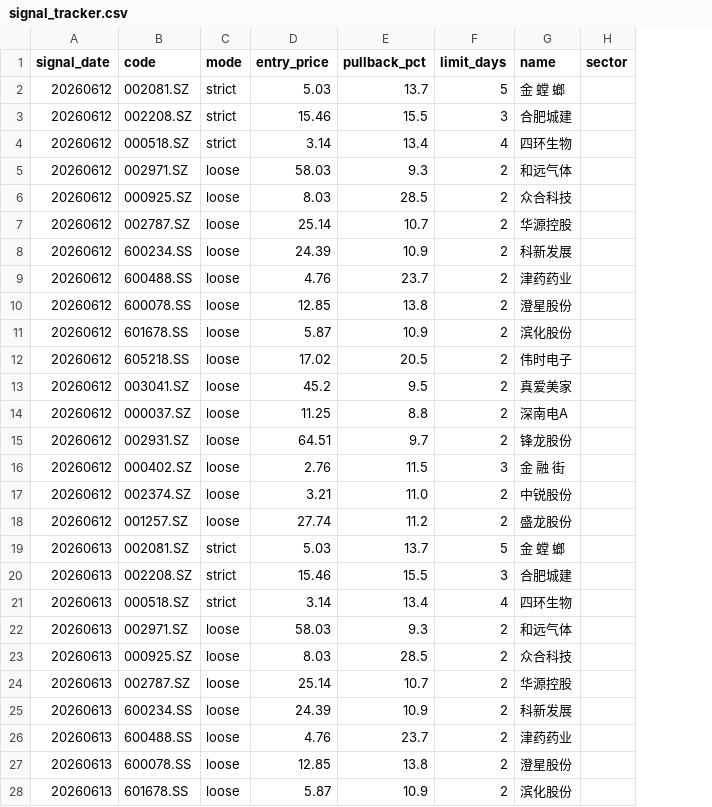
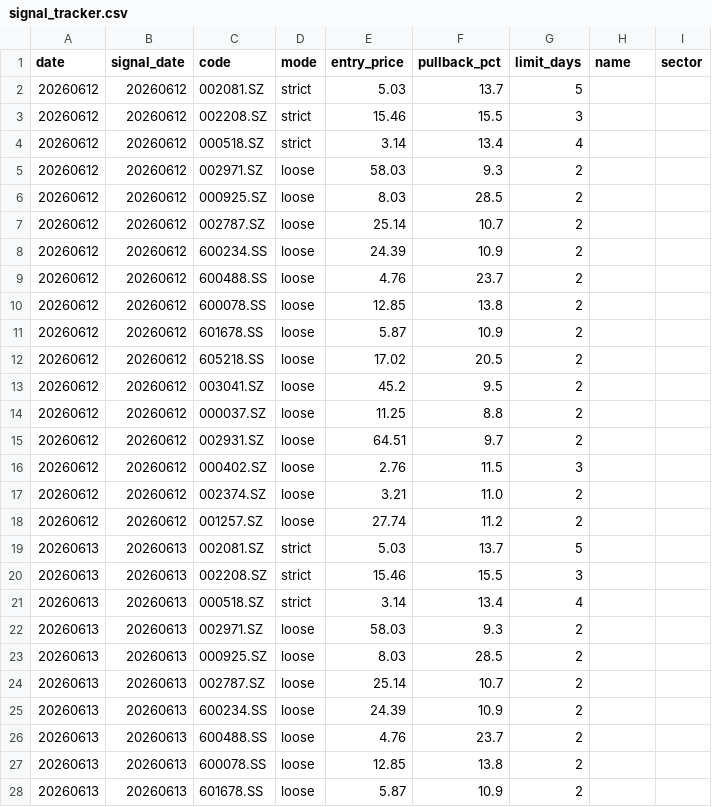
Before and after one commit to matthewwang77/catch-rebound-strategy, a CSV file: signal_tracker.csv, drawn as a sheet; only a part is shown; addresses are those after the commit; the diff covers the shown part only; the diff names each change by its address in the sheet, - before the commit and + after, or states it on an @@ line.

Commit message:
feat: 复盘系统全面修复 — 裁决矩阵+7日回顾+UI重设计
核心修复:
- 裁决逻辑: 对比AI结论vs实际走势 (6种verdict), 不再简单涨=correct
- 数据错配: entry_date 改为扫描日, 修复signal_date/entry_price时光机bug
- 7日回顾制: 删除3d/5d, 只保留7日全路径回顾
- AI回顾分析: _run_ai_review() 产出5字段结构化复盘 (what_happened/why_wrong/missed_signal/lesson/verdict)

UI重设计:
- 移除市场状态栏 (后台已auto处理)
- 绩效面板: B不对称布局 (累计收益主角+右侧次要指标)
- 收益曲线: SVG双图 (累计曲线+逐笔柱状, 霓虹发光)
- 记忆卡片v4: D+宽松版, 裁决色条, 教训/遗漏信号内嵌
- AI反思闭环: get_stock_memory_context 含反思提示

数据:
- ai_memory.json: 52条记录 (21真实AI+31回填), 日期修正, 旧收益清零

```diff
--- a/signal_tracker.csv
+++ b/signal_tracker.csv
+column A (date), rows 2-28: 20260612 | 20260612 | 20260612 | 20260612 | 20260612 | 20260612 | 20260612 | 20260612 | 20260612 | 20260612 | 20260612 | 20260612 | 20260612 | 20260612 | 20260612 | 20260612 | 20260612 | 20260613 | 20260613 | 20260613 | 20260613 | 20260613 | 20260613 | 20260613 | 20260613 | 20260613 | 20260613
-H2 (name): 金 螳 螂
+H2 (name): (empty)
-H3 (name): 合肥城建
+H3 (name): (empty)
-H4 (name): 四环生物
+H4 (name): (empty)
-H5 (name): 和远气体
+H5 (name): (empty)
-H6 (name): 众合科技
+H6 (name): (empty)
-H7 (name): 华源控股
+H7 (name): (empty)
-H8 (name): 科新发展
+H8 (name): (empty)
-H9 (name): 津药药业
+H9 (name): (empty)
-H10 (name): 澄星股份
+H10 (name): (empty)
-H11 (name): 滨化股份
+H11 (name): (empty)
-H12 (name): 伟时电子
+H12 (name): (empty)
-H13 (name): 真爱美家
+H13 (name): (empty)
-H14 (name): 深南电A
+H14 (name): (empty)
-H15 (name): 锋龙股份
+H15 (name): (empty)
-H16 (name): 金 融 街
+H16 (name): (empty)
-H17 (name): 中锐股份
+H17 (name): (empty)
-H18 (name): 盛龙股份
+H18 (name): (empty)
-H19 (name): 金 螳 螂
+H19 (name): (empty)
-H20 (name): 合肥城建
+H20 (name): (empty)
-H21 (name): 四环生物
+H21 (name): (empty)
-H22 (name): 和远气体
+H22 (name): (empty)
-H23 (name): 众合科技
+H23 (name): (empty)
-H24 (name): 华源控股
+H24 (name): (empty)
-H25 (name): 科新发展
+H25 (name): (empty)
-H26 (name): 津药药业
+H26 (name): (empty)
-H27 (name): 澄星股份
+H27 (name): (empty)
-H28 (name): 滨化股份
+H28 (name): (empty)
```
Also changed, not shown: 12 removed rows and 28 edited cells elsewhere in this file, 4 other files.
